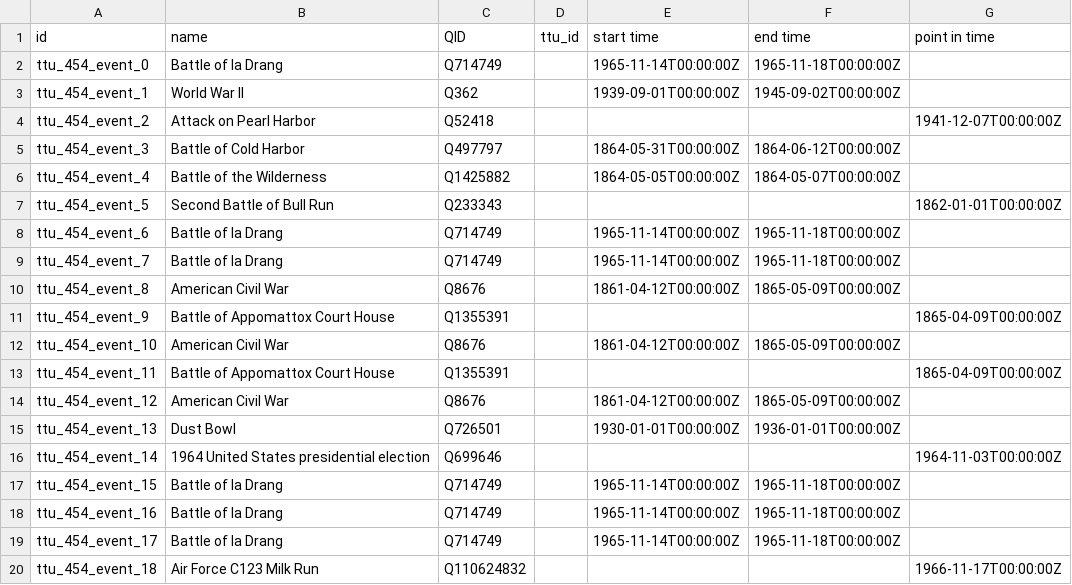
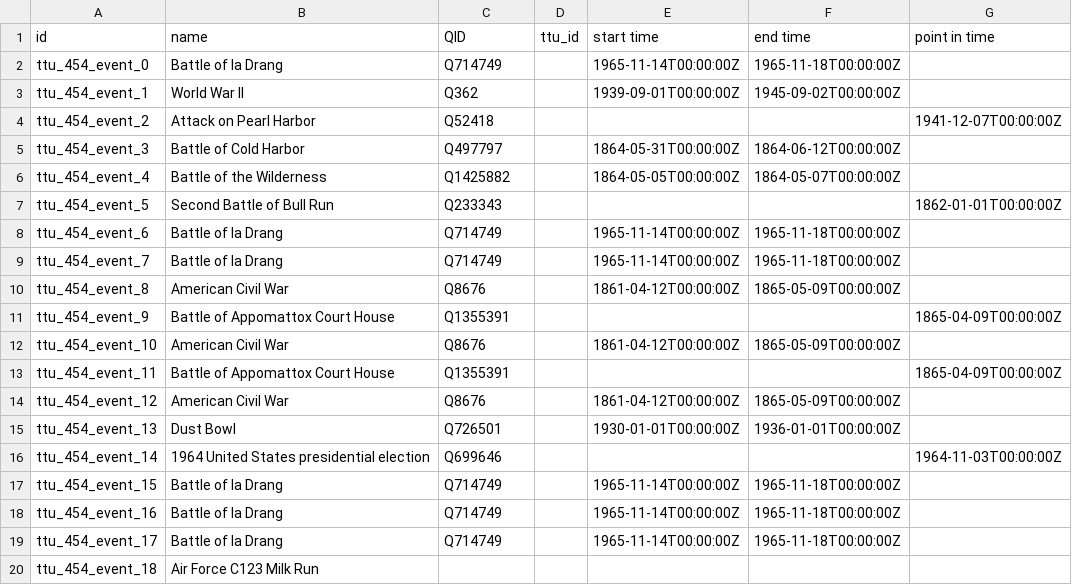
Before and after one commit to Dartmouth-Digital-History-Initiative/VNCA-Encoding, a TSV file: tsv/galloway_joseph_events.tsv, drawn as a sheet.

```diff
--- a/tsv/galloway_joseph_events.tsv
+++ b/tsv/galloway_joseph_events.tsv
@@ -19,2 +19,2 @@ ttu_454_event_16	Battle of Ia Drang	Q714749		1965-11-14T00:00:00Z	1965-11-18T00:
 ttu_454_event_17	Battle of Ia Drang	Q714749		1965-11-14T00:00:00Z	1965-11-18T00:00:00Z	
-ttu_454_event_18	Air Force C123 Milk Run	Q110624832				1966-11-17T00:00:00Z
+ttu_454_event_18	Air Force C123 Milk Run					
```
Also changed, not shown: tsv/galloway_joseph_orgs.tsv, tsv/galloway_joseph_persons.tsv, 1 other file.
